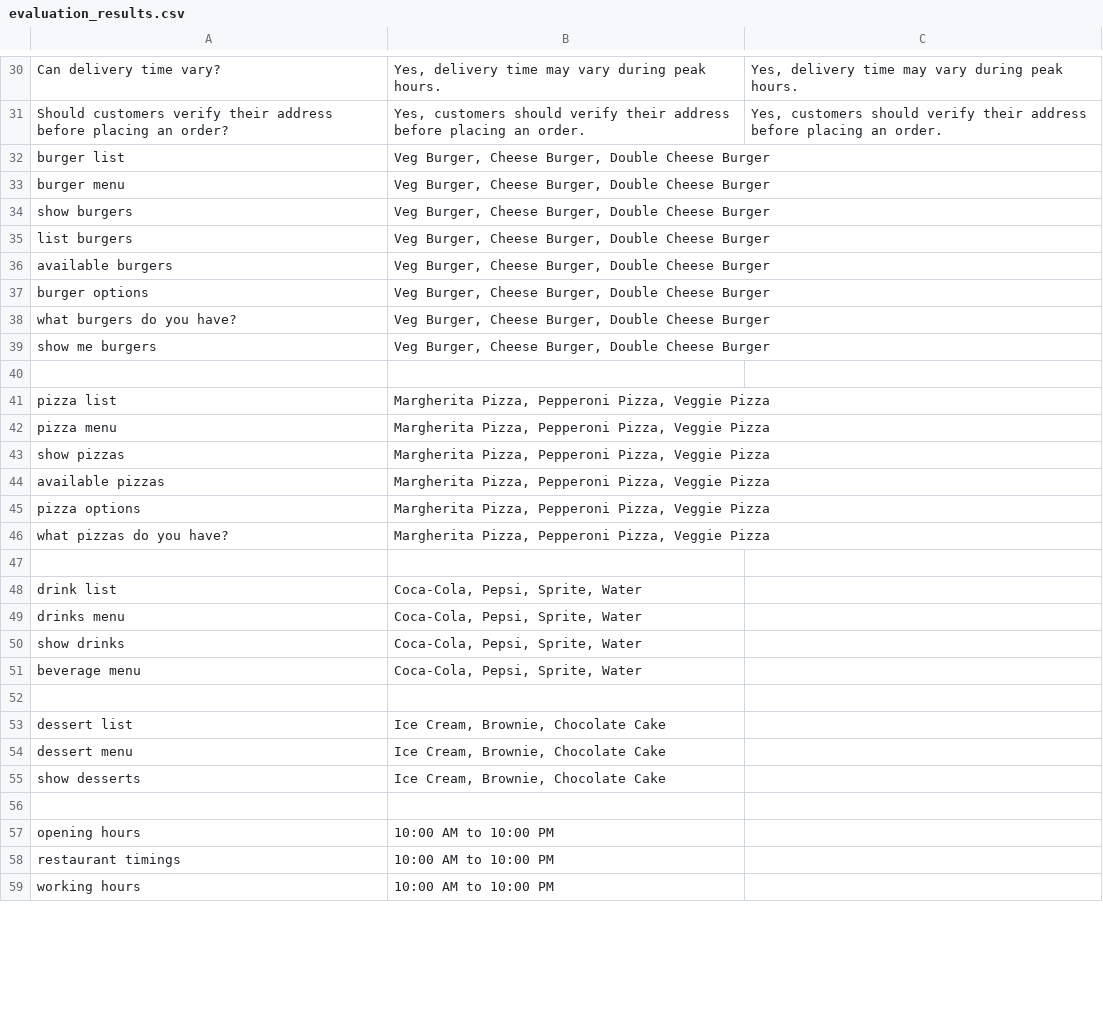
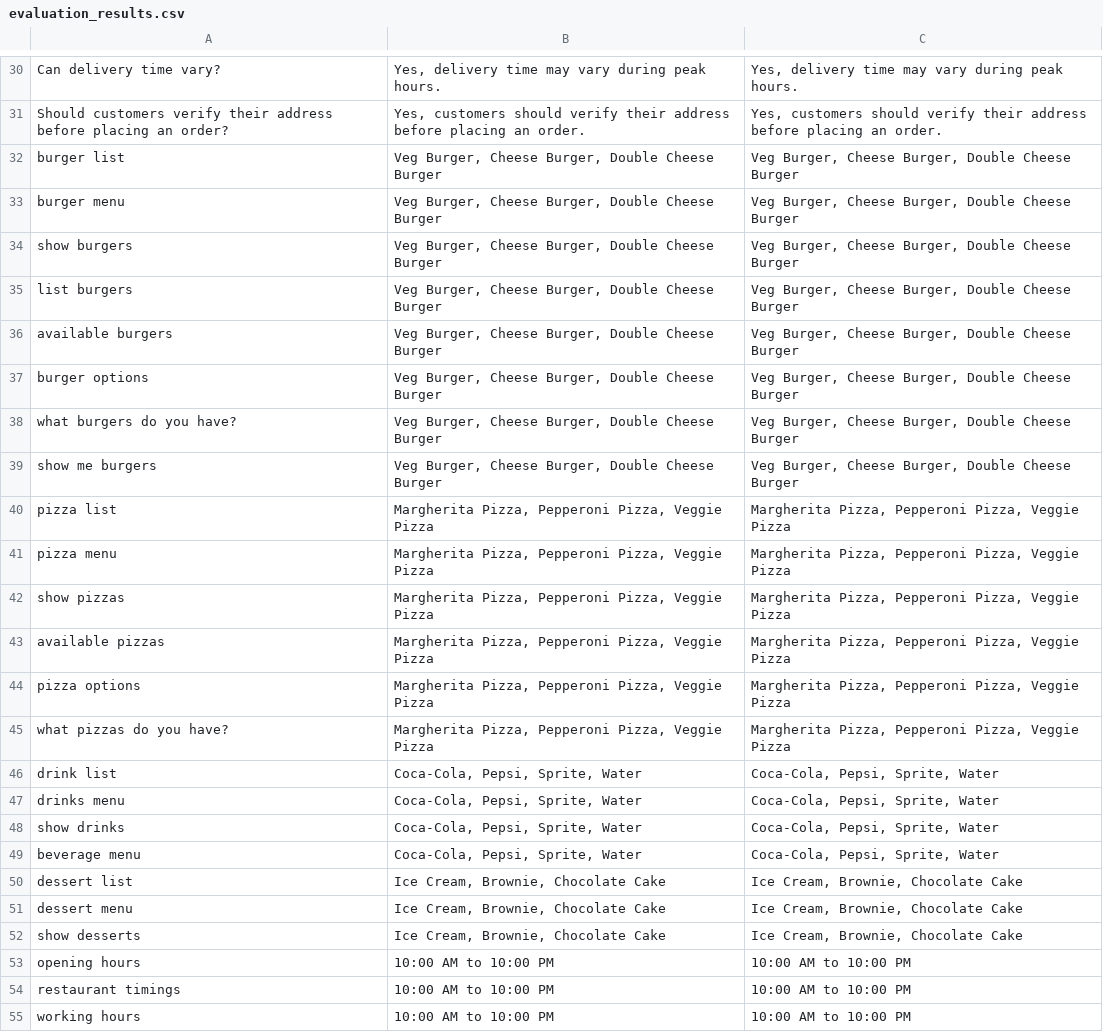
Before and after one commit to theiniyanvlogs-lab/restaurant-ordering, a CSV file: evaluation/evaluation_results.csv, drawn as a sheet; only a part is shown, gaps mark what is left out; the diff covers the shown part only.

Commit message:
Update evaluation_results.csv

```diff
--- a/evaluation/evaluation_results.csv
+++ b/evaluation/evaluation_results.csv
@@ -31,29 +31,25 @@ Can delivery time vary?,"Yes, delivery time may vary during peak hours.","Yes, d
 Should customers verify their address before placing an order?,"Yes, customers should verify their address before placing an order.","Yes, customers should verify their address before placing an order."
-burger list,"Veg Burger, Cheese Burger, Double Cheese Burger"
-burger menu,"Veg Burger, Cheese Burger, Double Cheese Burger"
-show burgers,"Veg Burger, Cheese Burger, Double Cheese Burger"
-list burgers,"Veg Burger, Cheese Burger, Double Cheese Burger"
-available burgers,"Veg Burger, Cheese Burger, Double Cheese Burger"
-burger options,"Veg Burger, Cheese Burger, Double Cheese Burger"
-what burgers do you have?,"Veg Burger, Cheese Burger, Double Cheese Burger"
-show me burgers,"Veg Burger, Cheese Burger, Double Cheese Burger"
-
-pizza list,"Margherita Pizza, Pepperoni Pizza, Veggie Pizza"
-pizza menu,"Margherita Pizza, Pepperoni Pizza, Veggie Pizza"
-show pizzas,"Margherita Pizza, Pepperoni Pizza, Veggie Pizza"
-available pizzas,"Margherita Pizza, Pepperoni Pizza, Veggie Pizza"
-pizza options,"Margherita Pizza, Pepperoni Pizza, Veggie Pizza"
-what pizzas do you have?,"Margherita Pizza, Pepperoni Pizza, Veggie Pizza"
-
-drink list,"Coca-Cola, Pepsi, Sprite, Water"
-drinks menu,"Coca-Cola, Pepsi, Sprite, Water"
-show drinks,"Coca-Cola, Pepsi, Sprite, Water"
-beverage menu,"Coca-Cola, Pepsi, Sprite, Water"
-
-dessert list,"Ice Cream, Brownie, Chocolate Cake"
-dessert menu,"Ice Cream, Brownie, Chocolate Cake"
-show desserts,"Ice Cream, Brownie, Chocolate Cake"
-
-opening hours,"10:00 AM to 10:00 PM"
-restaurant timings,"10:00 AM to 10:00 PM"
-working hours,"10:00 AM to 10:00 PM"
+burger list,"Veg Burger, Cheese Burger, Double Cheese Burger","Veg Burger, Cheese Burger, Double Cheese Burger"
+burger menu,"Veg Burger, Cheese Burger, Double Cheese Burger","Veg Burger, Cheese Burger, Double Cheese Burger"
+show burgers,"Veg Burger, Cheese Burger, Double Cheese Burger","Veg Burger, Cheese Burger, Double Cheese Burger"
+list burgers,"Veg Burger, Cheese Burger, Double Cheese Burger","Veg Burger, Cheese Burger, Double Cheese Burger"
+available burgers,"Veg Burger, Cheese Burger, Double Cheese Burger","Veg Burger, Cheese Burger, Double Cheese Burger"
+burger options,"Veg Burger, Cheese Burger, Double Cheese Burger","Veg Burger, Cheese Burger, Double Cheese Burger"
+what burgers do you have?,"Veg Burger, Cheese Burger, Double Cheese Burger","Veg Burger, Cheese Burger, Double Cheese Burger"
+show me burgers,"Veg Burger, Cheese Burger, Double Cheese Burger","Veg Burger, Cheese Burger, Double Cheese Burger"
+pizza list,"Margherita Pizza, Pepperoni Pizza, Veggie Pizza","Margherita Pizza, Pepperoni Pizza, Veggie Pizza"
+pizza menu,"Margherita Pizza, Pepperoni Pizza, Veggie Pizza","Margherita Pizza, Pepperoni Pizza, Veggie Pizza"
+show pizzas,"Margherita Pizza, Pepperoni Pizza, Veggie Pizza","Margherita Pizza, Pepperoni Pizza, Veggie Pizza"
+available pizzas,"Margherita Pizza, Pepperoni Pizza, Veggie Pizza","Margherita Pizza, Pepperoni Pizza, Veggie Pizza"
+pizza options,"Margherita Pizza, Pepperoni Pizza, Veggie Pizza","Margherita Pizza, Pepperoni Pizza, Veggie Pizza"
+what pizzas do you have?,"Margherita Pizza, Pepperoni Pizza, Veggie Pizza","Margherita Pizza, Pepperoni Pizza, Veggie Pizza"
+drink list,"Coca-Cola, Pepsi, Sprite, Water","Coca-Cola, Pepsi, Sprite, Water"
+drinks menu,"Coca-Cola, Pepsi, Sprite, Water","Coca-Cola, Pepsi, Sprite, Water"
+show drinks,"Coca-Cola, Pepsi, Sprite, Water","Coca-Cola, Pepsi, Sprite, Water"
+beverage menu,"Coca-Cola, Pepsi, Sprite, Water","Coca-Cola, Pepsi, Sprite, Water"
+dessert list,"Ice Cream, Brownie, Chocolate Cake","Ice Cream, Brownie, Chocolate Cake"
+dessert menu,"Ice Cream, Brownie, Chocolate Cake","Ice Cream, Brownie, Chocolate Cake"
+show desserts,"Ice Cream, Brownie, Chocolate Cake","Ice Cream, Brownie, Chocolate Cake"
+opening hours,"10:00 AM to 10:00 PM","10:00 AM to 10:00 PM"
+restaurant timings,"10:00 AM to 10:00 PM","10:00 AM to 10:00 PM"
+working hours,"10:00 AM to 10:00 PM","10:00 AM to 10:00 PM"
```
Also changed, not shown: 11 removed rows and 39 edited cells elsewhere in this file.
